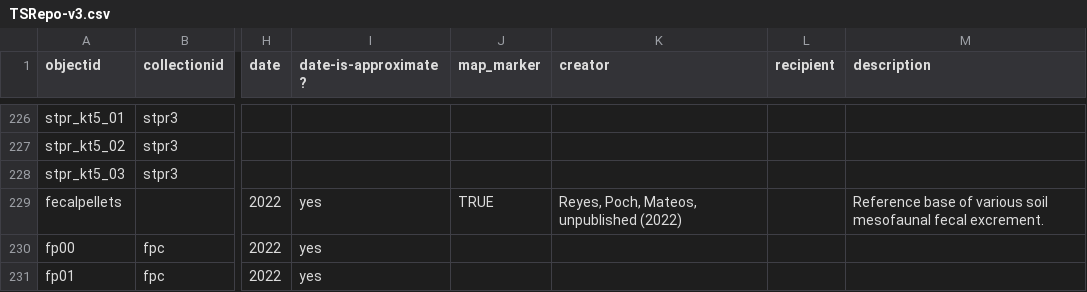
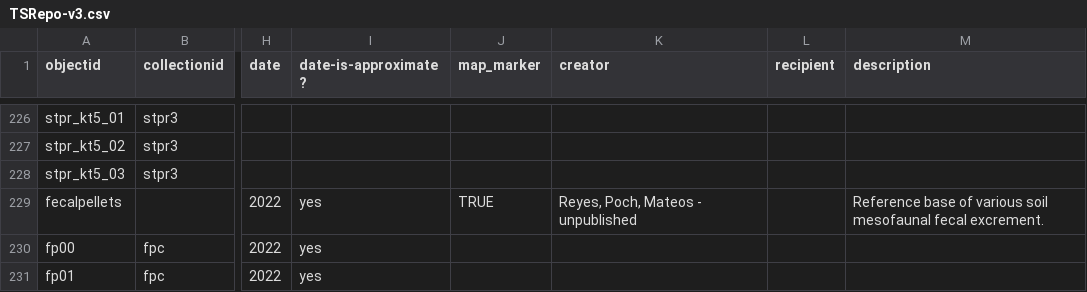
Before and after one commit to sglass2/thin-section-repo, a CSV file: _data/TSRepo-v3.csv, drawn as a sheet; only a part is shown, gaps mark what is left out; the diff names each change by its address in the sheet, - before the commit and + after, or states it on an @@ line.

Commit message:
fixed credits note for fecal excrement  collection

```diff
--- a/_data/TSRepo-v3.csv
+++ b/_data/TSRepo-v3.csv
-K229 (creator): Reyes, Poch, Mateos, unpublished (2022)
+K229 (creator): Reyes, Poch, Mateos - unpublished
```
